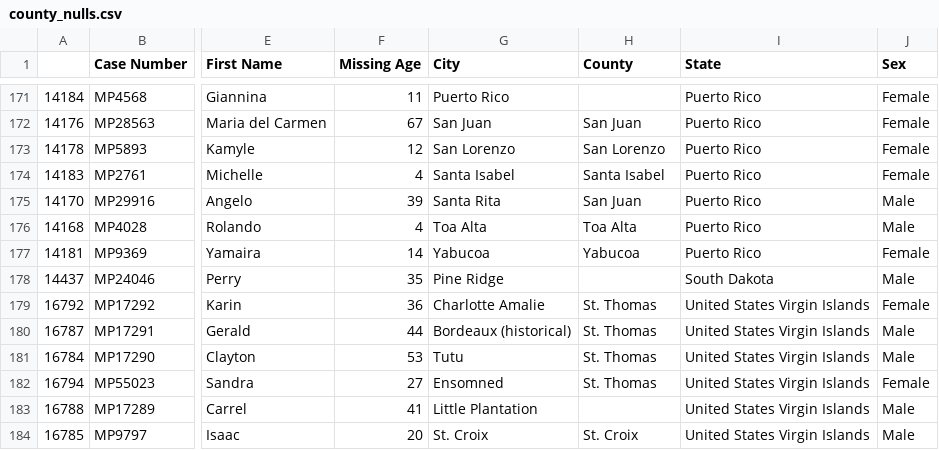
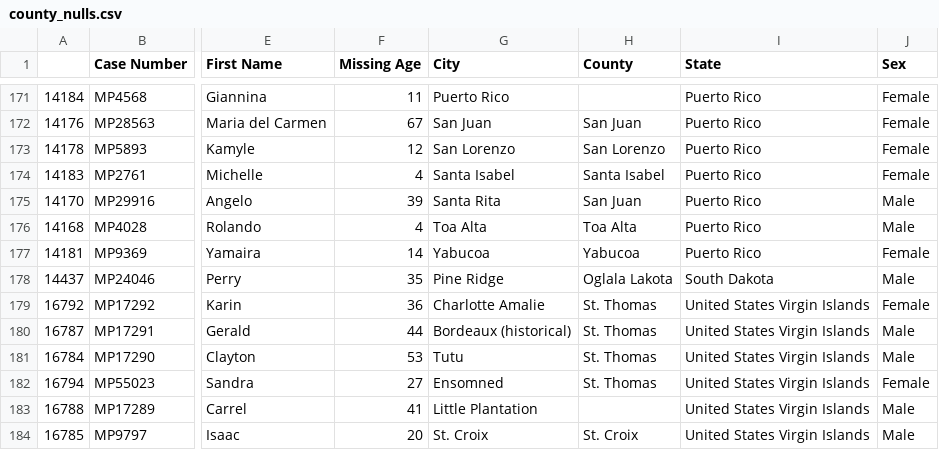
Before and after one commit to Christopher-Pierson/The-Lost-People, a CSV file: data/county_nulls.csv, drawn as a sheet; only a part is shown, gaps mark what is left out; the diff names each change by its address in the sheet, - before the commit and + after, or states it on an @@ line.

```diff
--- a/data/county_nulls.csv
+++ b/data/county_nulls.csv
-H178 (County): (empty)
+H178 (County): Oglala Lakota
```
Also changed, not shown: 4 other files.
